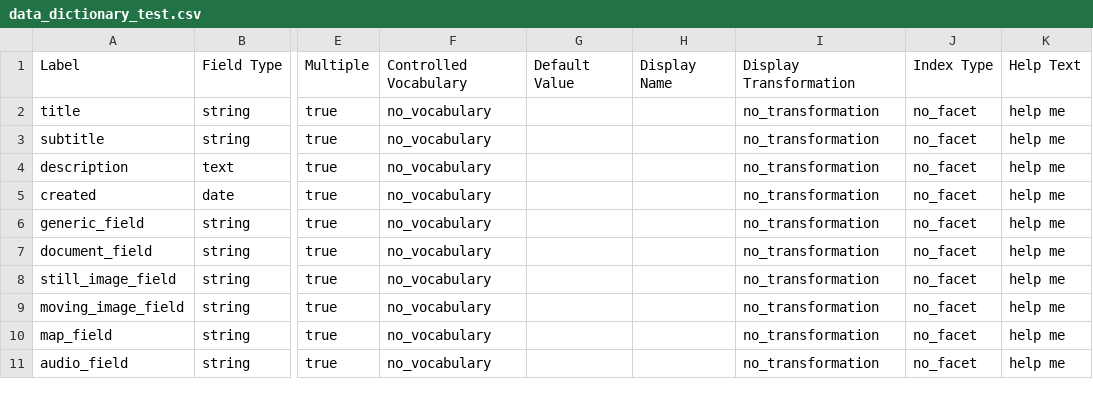
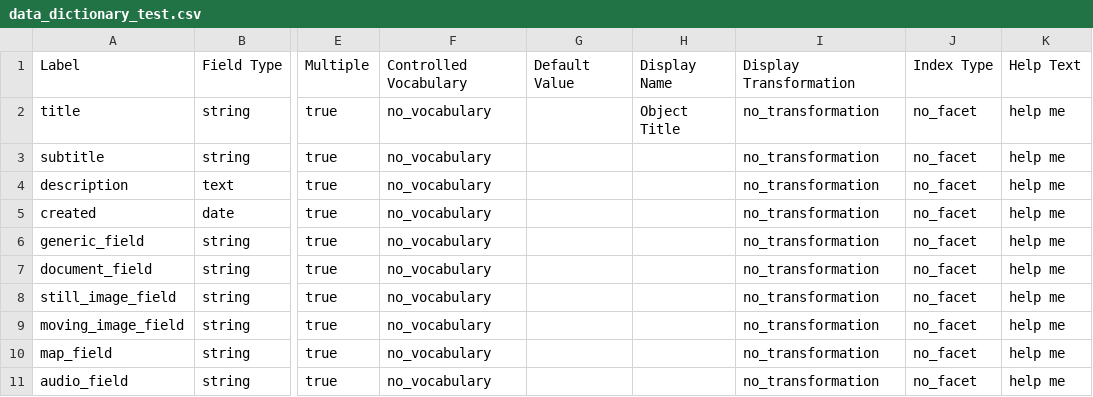
Before and after one commit to psu-libraries/cho, a CSV file: config/data_dictionary/data_dictionary_test.csv, drawn as a sheet; only a part is shown, gaps mark what is left out; the diff names each change by its address in the sheet, - before the commit and + after, or states it on an @@ line.

```diff
--- a/config/data_dictionary/data_dictionary_test.csv
+++ b/config/data_dictionary/data_dictionary_test.csv
-H2: (empty)
+H2: Object Title
```
Also changed, not shown: 6 other files.
